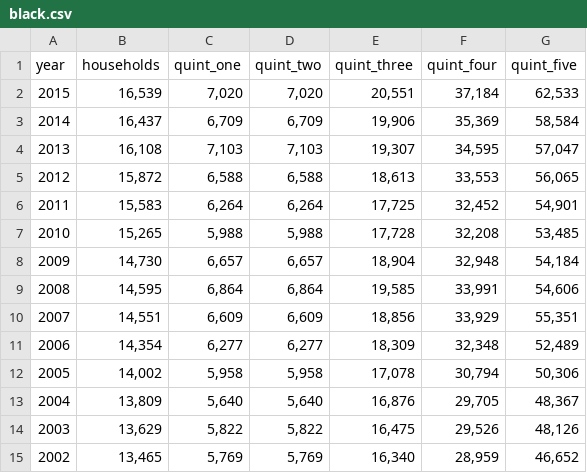
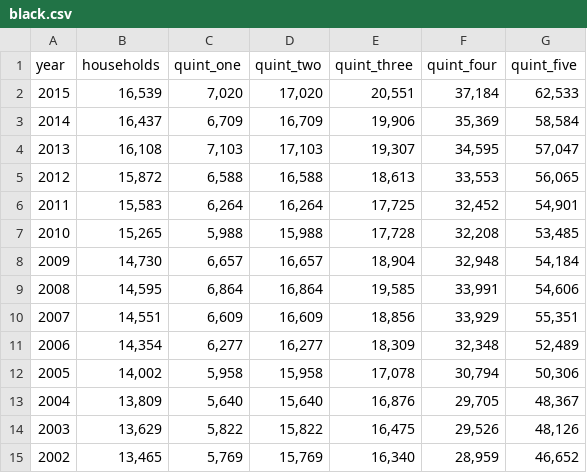
Before and after one commit to wxiang54/PROJ_d3--Team_Greg, a CSV file: utils/black.csv, drawn as a sheet.

```diff
--- a/utils/black.csv
+++ b/utils/black.csv
@@ -1,15 +1,15 @@
 year,households,quint_one,quint_two,quint_three,quint_four,quint_five
-2015,"16,539","7,020","7,020","20,551","37,184","62,533"
-2014,"16,437","6,709","6,709","19,906","35,369","58,584"
-2013,"16,108","7,103","7,103","19,307","34,595","57,047"
-2012,"15,872","6,588","6,588","18,613","33,553","56,065"
-2011,"15,583","6,264","6,264","17,725","32,452","54,901"
-2010,"15,265","5,988","5,988","17,728","32,208","53,485"
-2009,"14,730","6,657","6,657","18,904","32,948","54,184"
-2008,"14,595","6,864","6,864","19,585","33,991","54,606"
-2007,"14,551","6,609","6,609","18,856","33,929","55,351"
-2006,"14,354","6,277","6,277","18,309","32,348","52,489"
-2005,"14,002","5,958","5,958","17,078","30,794","50,306"
-2004,"13,809","5,640","5,640","16,876","29,705","48,367"
-2003,"13,629","5,822","5,822","16,475","29,526","48,126"
-2002,"13,465","5,769","5,769","16,340","28,959","46,652"
+2015,"16,539","7,020","17,020","20,551","37,184","62,533"
+2014,"16,437","6,709","16,709","19,906","35,369","58,584"
+2013,"16,108","7,103","17,103","19,307","34,595","57,047"
+2012,"15,872","6,588","16,588","18,613","33,553","56,065"
+2011,"15,583","6,264","16,264","17,725","32,452","54,901"
+2010,"15,265","5,988","15,988","17,728","32,208","53,485"
+2009,"14,730","6,657","16,657","18,904","32,948","54,184"
+2008,"14,595","6,864","16,864","19,585","33,991","54,606"
+2007,"14,551","6,609","16,609","18,856","33,929","55,351"
+2006,"14,354","6,277","16,277","18,309","32,348","52,489"
+2005,"14,002","5,958","15,958","17,078","30,794","50,306"
+2004,"13,809","5,640","15,640","16,876","29,705","48,367"
+2003,"13,629","5,822","15,822","16,475","29,526","48,126"
+2002,"13,465","5,769","15,769","16,340","28,959","46,652"
```
Also changed, not shown: 4 other files.
